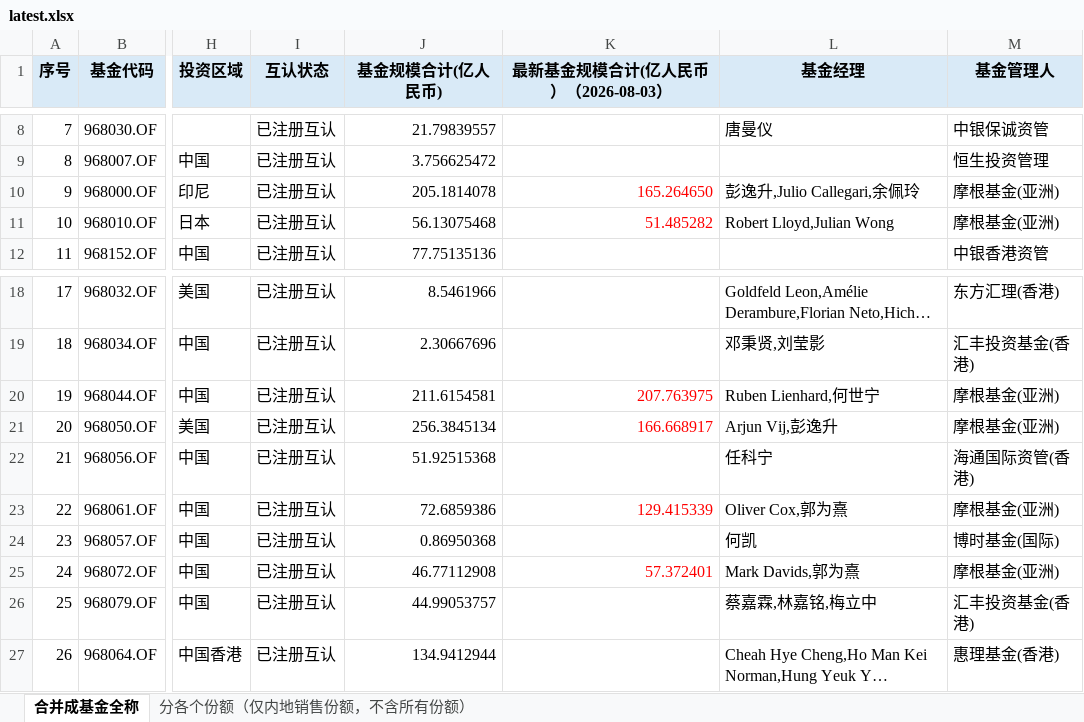
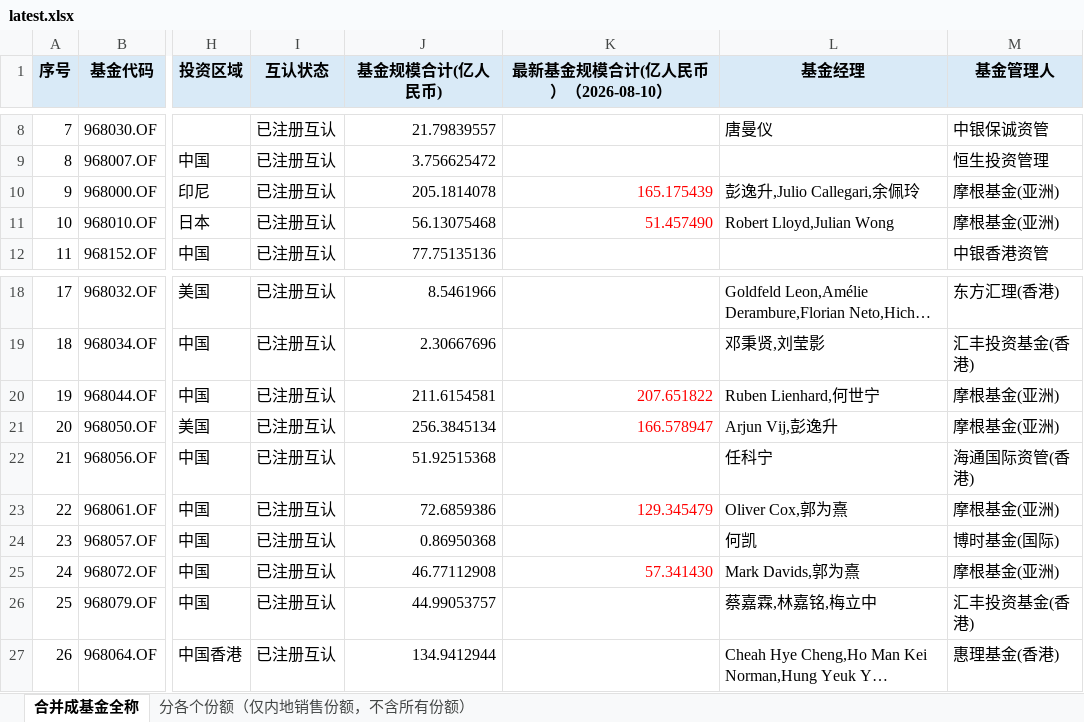
Before and after one commit to zoe110501/northbound-mutual-fund-aum-tracker, an Excel workbook: outputs/latest.xlsx, sheet 合并成基金全称, drawn as a sheet; only a part is shown, gaps mark what is left out; long unchanged cells end in …; values as stored, in another font and other column widths than the file's, no borders; the diff names each change by its address in the sheet, - before the commit and + after, or states it on an @@ line.

```diff
--- a/outputs/latest.xlsx (sheet 合并成基金全称)
+++ b/outputs/latest.xlsx (sheet 合并成基金全称)
-K1: 最新基金规模合计(亿人民币）（2026-08-03）
+K1: 最新基金规模合计(亿人民币）（2026-08-10）
-K10 (最新基金规模合计(亿人民币）（2026-08-10）): 165.264650
+K10 (最新基金规模合计(亿人民币）（2026-08-10）): 165.175439
-K11 (最新基金规模合计(亿人民币）（2026-08-10）): 51.485282
+K11 (最新基金规模合计(亿人民币）（2026-08-10）): 51.457490
-K20 (最新基金规模合计(亿人民币）（2026-08-10）): 207.763975
+K20 (最新基金规模合计(亿人民币）（2026-08-10）): 207.651822
-K21 (最新基金规模合计(亿人民币）（2026-08-10）): 166.668917
+K21 (最新基金规模合计(亿人民币）（2026-08-10）): 166.578947
-K23 (最新基金规模合计(亿人民币）（2026-08-10）): 129.415339
+K23 (最新基金规模合计(亿人民币）（2026-08-10）): 129.345479
-K25 (最新基金规模合计(亿人民币）（2026-08-10）): 57.372401
+K25 (最新基金规模合计(亿人民币）（2026-08-10）): 57.341430
```
Also changed, not shown: sheet 分各个份额（仅内地销售份额，不含所有份额）, 3 other files.
